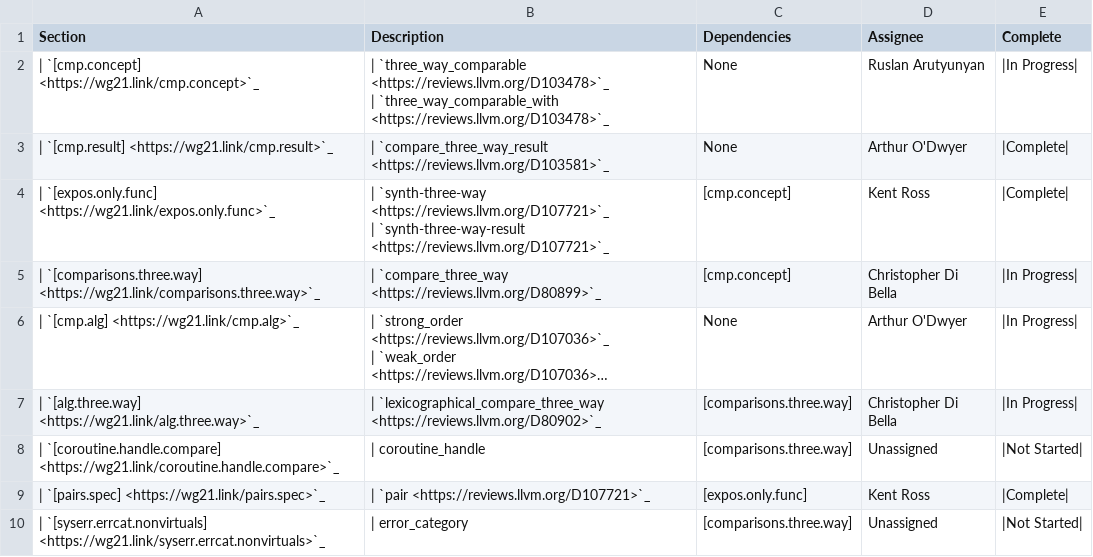
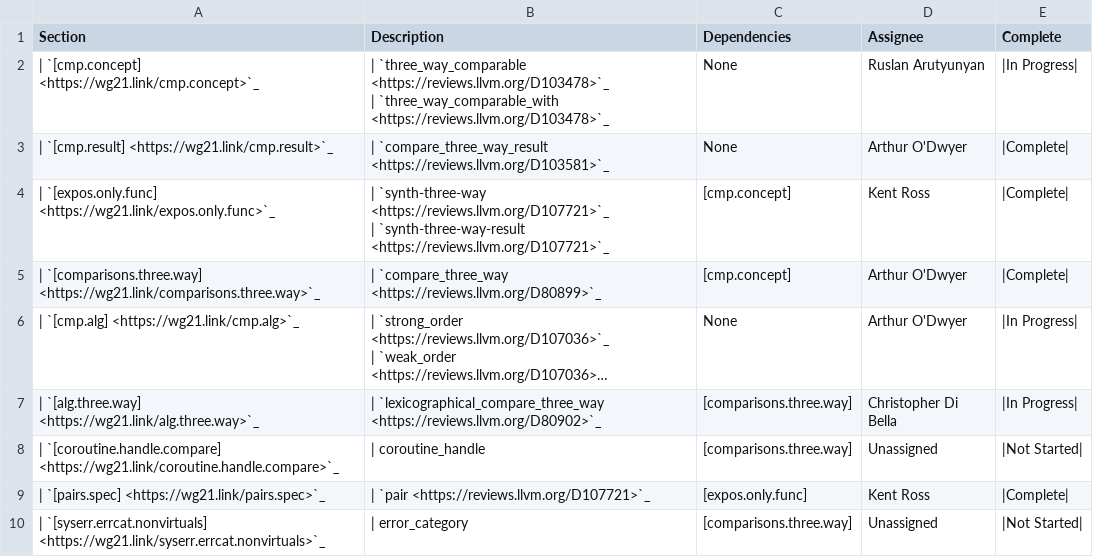
Before and after one commit to intel/quantum-intrinsics, a CSV file: libcxx/docs/Status/SpaceshipProjects.csv, drawn as a sheet; only a part is shown; long unchanged cells end in …; the diff names each change by its address in the sheet, - before the commit and + after, or states it on an @@ line.

```diff
--- a/libcxx/docs/Status/SpaceshipProjects.csv
+++ b/libcxx/docs/Status/SpaceshipProjects.csv
-D5 (Assignee): Christopher Di Bella
+D5 (Assignee): Arthur O'Dwyer
-E5 (Complete): |In Progress|
+E5 (Complete): |Complete|
```
Also changed, not shown: 9 other files.
